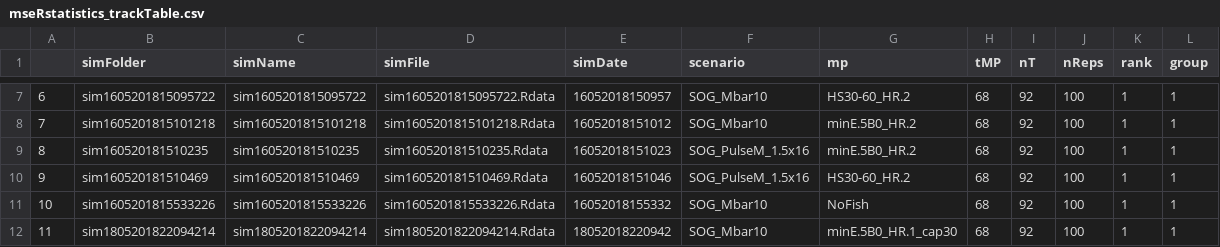
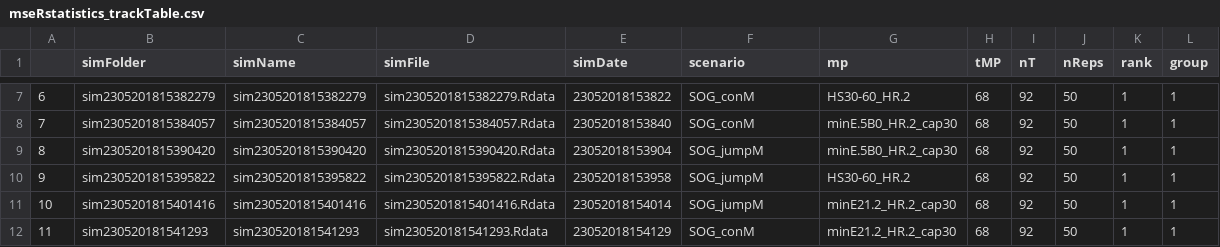
Before and after one commit to mseR-code/mseRmfleet, a CSV file: mserproject/statistics/mseRstatistics_trackTable.csv, drawn as a sheet; only a part is shown, gaps mark what is left out; the diff covers the shown part only.

```diff
--- a/mserproject/statistics/mseRstatistics_trackTable.csv
+++ b/mserproject/statistics/mseRstatistics_trackTable.csv
@@ -7,6 +7,6 @@
-"6","sim1605201815095722","sim1605201815095722","sim1605201815095722.Rdata","16052018150957","SOG_Mbar10","HS30-60_HR.2",68,92,100,1,1
-"7","sim1605201815101218","sim1605201815101218","sim1605201815101218.Rdata","16052018151012","SOG_Mbar10","minE.5B0_HR.2",68,92,100,1,1
-"8","sim160520181510235","sim160520181510235","sim160520181510235.Rdata","16052018151023","SOG_PulseM_1.5x16","minE.5B0_HR.2",68,92,100,1,1
-"9","sim160520181510469","sim160520181510469","sim160520181510469.Rdata","16052018151046","SOG_PulseM_1.5x16","HS30-60_HR.2",68,92,100,1,1
-"10","sim1605201815533226","sim1605201815533226","sim1605201815533226.Rdata","16052018155332","SOG_Mbar10","NoFish",68,92,100,1,1
-"11","sim1805201822094214","sim1805201822094214","sim1805201822094214.Rdata","18052018220942","SOG_Mbar10","minE.5B0_HR.1_cap30",68,92,100,1,1
+"6","sim2305201815382279","sim2305201815382279","sim2305201815382279.Rdata","23052018153822","SOG_conM","HS30-60_HR.2",68,92,50,1,1
+"7","sim2305201815384057","sim2305201815384057","sim2305201815384057.Rdata","23052018153840","SOG_conM","minE.5B0_HR.2_cap30",68,92,50,1,1
+"8","sim2305201815390420","sim2305201815390420","sim2305201815390420.Rdata","23052018153904","SOG_jumpM","minE.5B0_HR.2_cap30",68,92,50,1,1
+"9","sim2305201815395822","sim2305201815395822","sim2305201815395822.Rdata","23052018153958","SOG_jumpM","HS30-60_HR.2",68,92,50,1,1
+"10","sim2305201815401416","sim2305201815401416","sim2305201815401416.Rdata","23052018154014","SOG_jumpM","minE21.2_HR.2_cap30",68,92,50,1,1
+"11","sim230520181541293","sim230520181541293","sim230520181541293.Rdata","23052018154129","SOG_conM","minE21.2_HR.2_cap30",68,92,50,1,1
```
Also changed, not shown: 147 edited cells elsewhere in this file, mserproject/statistics/mseRstatistics_parTable.csv, mserproject/statistics/mseRstatistics_perfParTable.csv, 15 other files.
